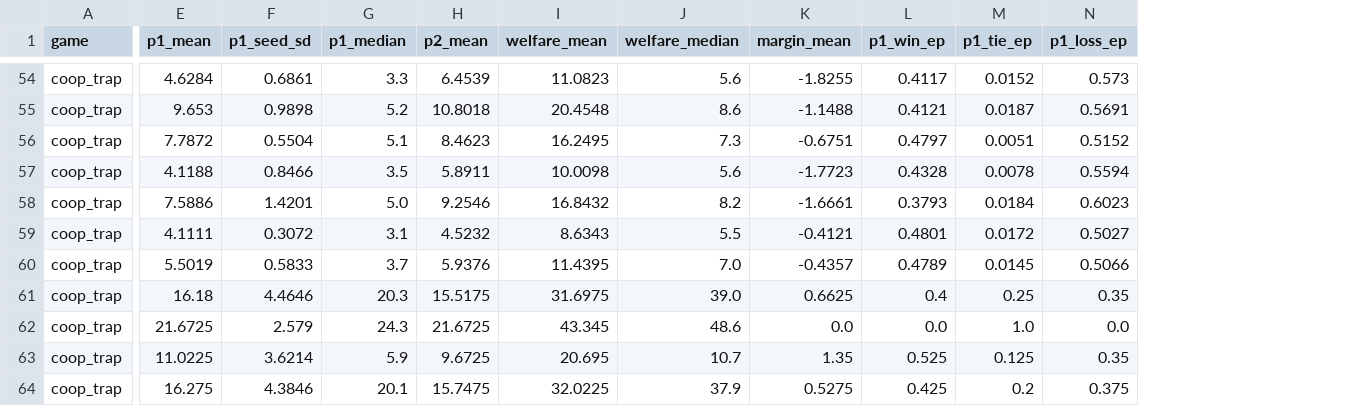
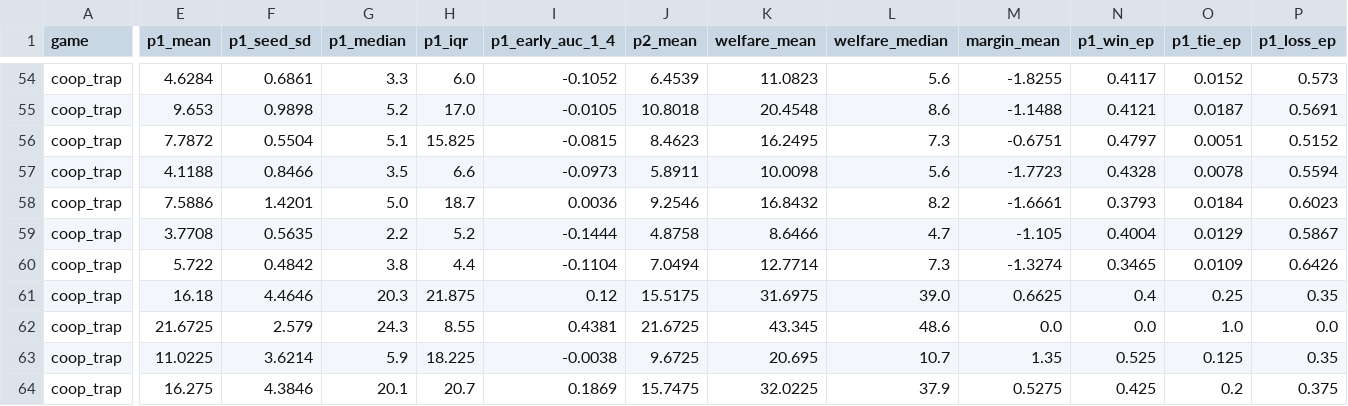
Before and after one commit to Kim-YoungIn/MultiAgent_MetaRL_Project, a CSV file: results/exp2b_symmetric_ma/tables/matchups.csv, drawn as a sheet; only a part is shown, gaps mark what is left out; addresses are those after the commit; the diff covers the shown part only; the diff names each change by its address in the sheet, - before the commit and + after, or states it on an @@ line.

Commit message:
fix(masking): enforce strict step_t > mask_k boundary, complete CSV columns, and re-verify masked controls

```diff
--- a/results/exp2b_symmetric_ma/tables/matchups.csv
+++ b/results/exp2b_symmetric_ma/tables/matchups.csv
+column H (p1_iqr), rows 54-64: 6.0 | 17.0 | 15.825 | 6.6 | 18.7 | 5.2 | 4.4 | 21.875 | 8.55 | 18.225 | 20.7
+column I (p1_early_auc_1_4), rows 54-64: -0.1052 | -0.0105 | -0.0815 | -0.0973 | 0.0036 | -0.1444 | -0.1104 | 0.12 | 0.4381 | -0.0038 | 0.1869
-E59 (p1_mean): 4.1111
+E59 (p1_mean): 3.7708
-F59 (p1_seed_sd): 0.3072
+F59 (p1_seed_sd): 0.5635
-G59 (p1_median): 3.1
+G59 (p1_median): 2.2
-J59 (p2_mean): 4.5232
+J59 (p2_mean): 4.8758
-K59 (welfare_mean): 8.6343
+K59 (welfare_mean): 8.6466
-L59 (welfare_median): 5.5
+L59 (welfare_median): 4.7
-M59 (margin_mean): -0.4121
+M59 (margin_mean): -1.105
-N59 (p1_win_ep): 0.4801
+N59 (p1_win_ep): 0.4004
-O59 (p1_tie_ep): 0.0172
+O59 (p1_tie_ep): 0.0129
-P59 (p1_loss_ep): 0.5027
+P59 (p1_loss_ep): 0.5867
-E60 (p1_mean): 5.5019
+E60 (p1_mean): 5.722
-F60 (p1_seed_sd): 0.5833
+F60 (p1_seed_sd): 0.4842
-G60 (p1_median): 3.7
+G60 (p1_median): 3.8
-J60 (p2_mean): 5.9376
+J60 (p2_mean): 7.0494
-K60 (welfare_mean): 11.4395
+K60 (welfare_mean): 12.7714
-L60 (welfare_median): 7.0
+L60 (welfare_median): 7.3
-M60 (margin_mean): -0.4357
+M60 (margin_mean): -1.3274
-N60 (p1_win_ep): 0.4789
+N60 (p1_win_ep): 0.3465
-O60 (p1_tie_ep): 0.0145
+O60 (p1_tie_ep): 0.0109
-P60 (p1_loss_ep): 0.5066
+P60 (p1_loss_ep): 0.6426
```
Also changed, not shown: 116 edited cells elsewhere in this file, results/core_v3_sealed/tables/behavior_repetition.csv, results/core_v3_sealed/tables/methods.csv, 21 other files.
